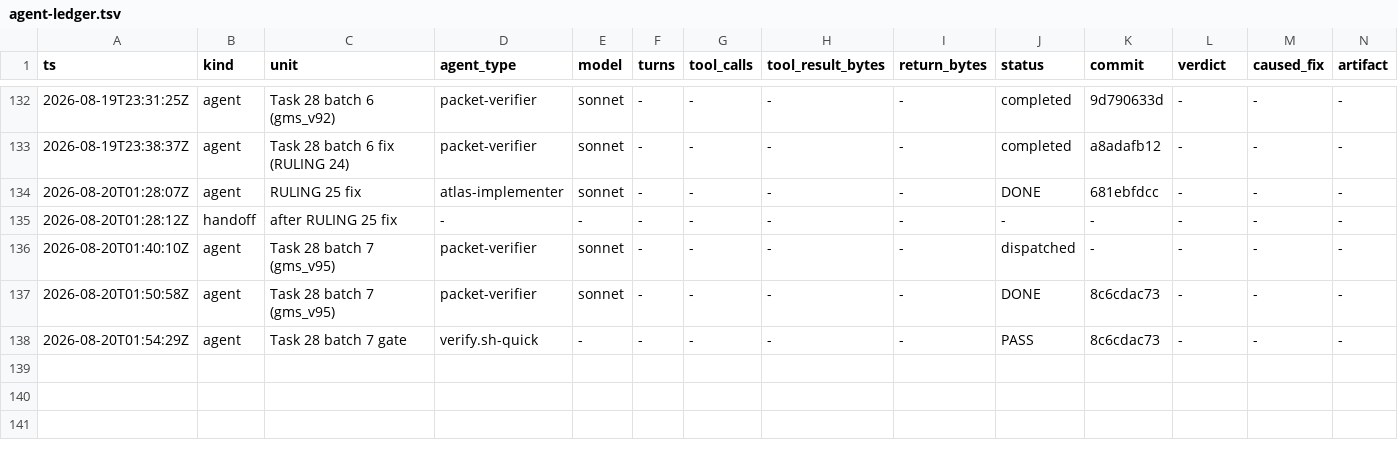
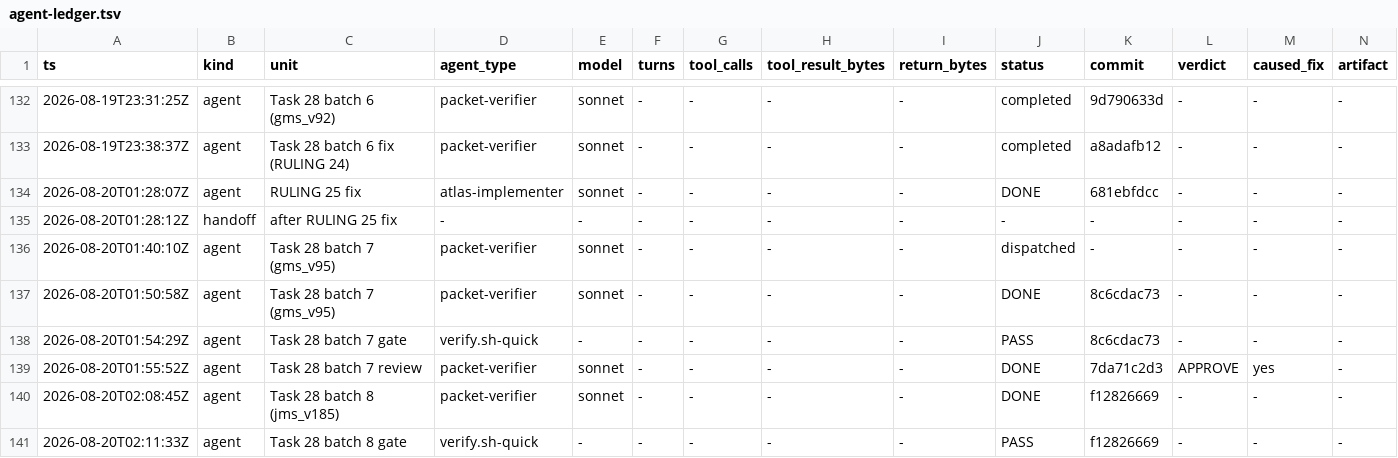
Before and after one commit to Chronicle20/atlas, a TSV file: docs/tasks/task-241-duey-parcel-delivery/agent-ledger.tsv, drawn as a sheet; only a part is shown, gaps mark what is left out; rows hold the shown columns only; the diff names each change by its address in the sheet, - before the commit and + after, or states it on an @@ line.

```diff
--- a/docs/tasks/task-241-duey-parcel-delivery/agent-ledger.tsv
+++ b/docs/tasks/task-241-duey-parcel-delivery/agent-ledger.tsv
+row 139: 2026-08-20T01:55:52Z | agent | Task 28 batch 7 review | packet-verifier | sonnet | - | - | - | - | DONE | 7da71c2d3 | APPROVE | yes | -
+row 140: 2026-08-20T02:08:45Z | agent | Task 28 batch 8 (jms_v185) | packet-verifier | sonnet | - | - | - | - | DONE | f12826669 | - | - | -
+row 141: 2026-08-20T02:11:33Z | agent | Task 28 batch 8 gate | verify.sh-quick | - | - | - | - | - | PASS | f12826669 | - | - | -
```
Also changed, not shown: 1 other file.
